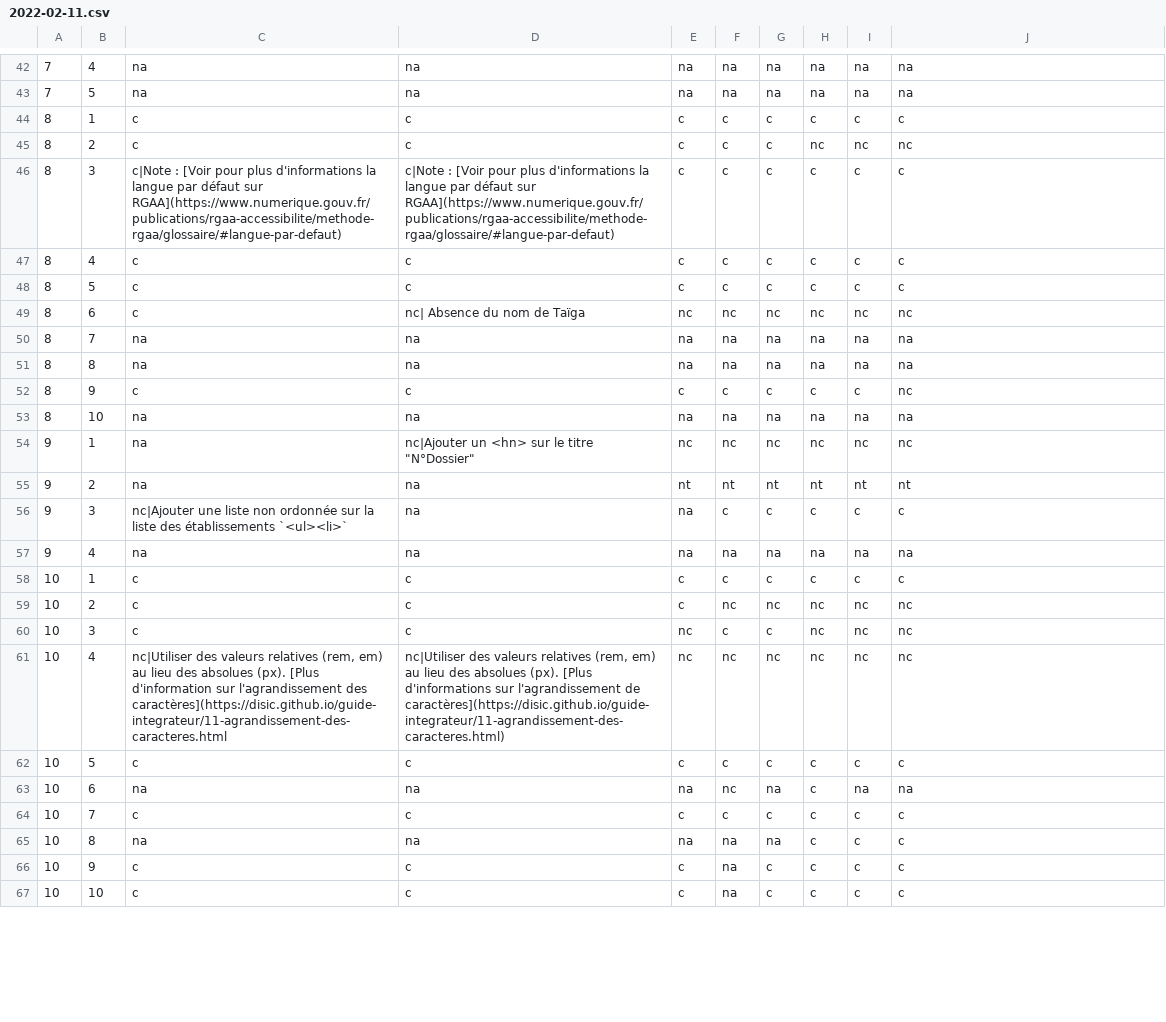
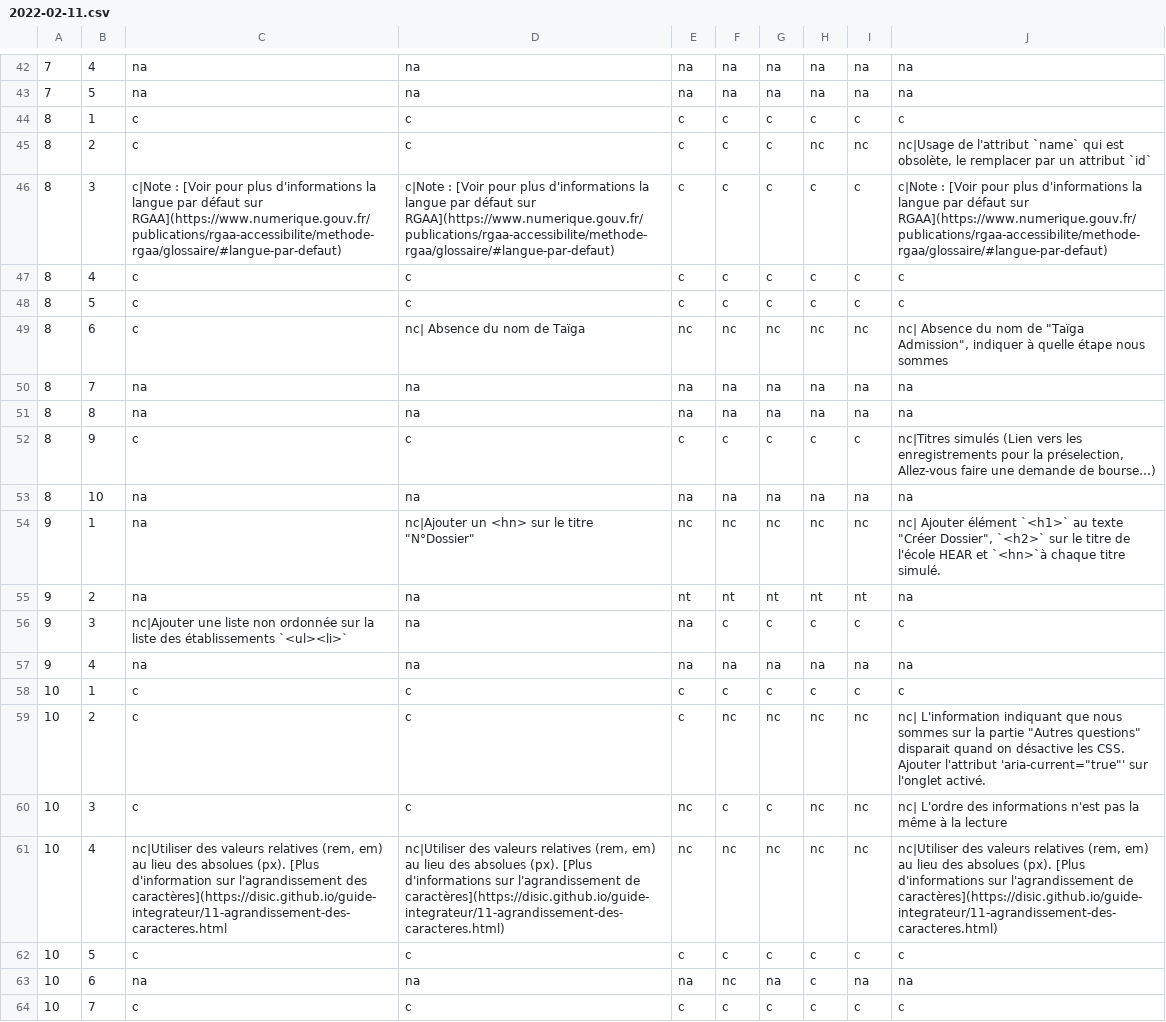
Before and after one commit to DISIC/dsn-audits-sgmcc, a CSV file: content/audits/1876/accessibility/2022-02-11.csv, drawn as a sheet; only a part is shown, gaps mark what is left out; the shorter side is filled out with more unchanged rows; the diff covers the shown part only; the diff names each change by its address in the sheet, - before the commit and + after, or states it on an @@ line.

```diff
--- a/content/audits/1876/accessibility/2022-02-11.csv
+++ b/content/audits/1876/accessibility/2022-02-11.csv
-J45: nc
+J45: nc|Usage de l'attribut `name` qui est obsolète, le remplacer par un attribut `id`
-J46: c
+J46: c|Note : [Voir pour plus d'informations la langue par défaut sur RGAA](https://www.numerique.gouv.fr/publications/rgaa-accessibilite/methode-rgaa/glossaire/#langue-par-defaut)
-J49: nc
+J49: nc| Absence du nom de "Taïga Admission", indiquer à quelle étape nous sommes
-J52: nc
+J52: nc|Titres simulés (Lien vers les enregistrements pour la préselection, Allez-vous faire une demande de bourse…)
-J54: nc
+J54: nc| Ajouter élément `<h1>` au texte "Créer Dossier", `<h2>` sur le titre de l'école HEAR et `<hn>`à chaque titre simulé.
-J55: nt
+J55: na
-J59: nc
+J59: nc| L'information indiquant que nous sommes sur la partie "Autres questions" disparait quand on désactive les CSS. Ajouter l'attribut 'aria-current="true"' sur l'onglet activé.
-J60: nc
+J60: nc| L'ordre des informations n'est pas la même à la lecture
-J61: nc
+J61: nc|Utiliser des valeurs relatives (rem, em) au lieu des absolues (px). [Plus d'informations sur l'agrandissement de caractères](https://disic.github.io/guide-integrateur/11-agrandissement-des-caracteres.html)
```
Also changed, not shown: 23 edited cells elsewhere in this file.
